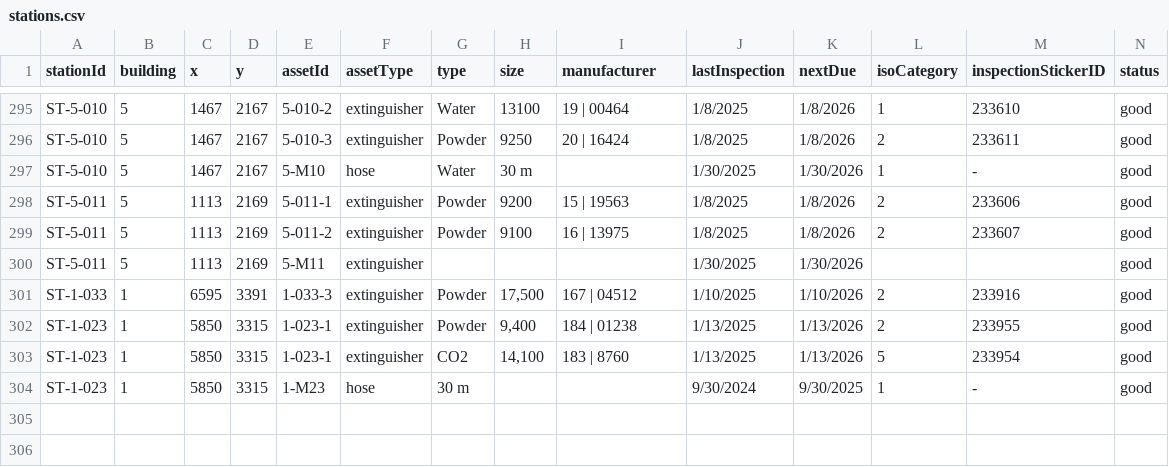
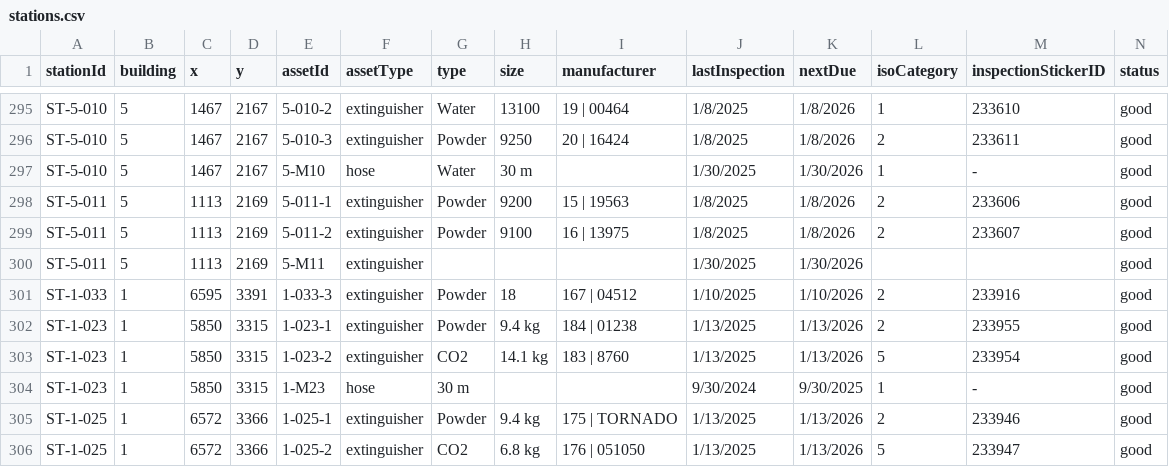
Before and after one commit to SKuytov/fire-extgn, a CSV file: stations.csv, drawn as a sheet; only a part is shown, gaps mark what is left out.

Commit message:
Add files via upload

```diff
--- a/stations.csv
+++ b/stations.csv
@@ -300,5 +300,7 @@ ST-5-011,5,1113,2169,5-011-2,extinguisher,Powder,9100,16 | 13975,1/8/2025,1/8/20
 ST-5-011,5,1113,2169,5-M11,extinguisher,,,,1/30/2025,1/30/2026,,,good
-ST-1-033,1,6595,3391,1-033-3,extinguisher,Powder,"17,500",167 | 04512,1/10/2025,1/10/2026,2,233916,good
-ST-1-023,1,5850,3315,1-023-1,extinguisher,Powder,"9,400",184 | 01238,1/13/2025,1/13/2026,2,233955,good
-ST-1-023,1,5850,3315,1-023-1,extinguisher,CO2,"14,100",183 | 8760,1/13/2025,1/13/2026,5,233954,good
+ST-1-033,1,6595,3391,1-033-3,extinguisher,Powder,18,167 | 04512,1/10/2025,1/10/2026,2,233916,good
+ST-1-023,1,5850,3315,1-023-1,extinguisher,Powder,9.4 kg,184 | 01238,1/13/2025,1/13/2026,2,233955,good
+ST-1-023,1,5850,3315,1-023-2,extinguisher,CO2,14.1 kg,183 | 8760,1/13/2025,1/13/2026,5,233954,good
 ST-1-023,1,5850,3315,1-M23,hose,30 m,,,9/30/2024,9/30/2025,1,-,good
+ST-1-025,1,6572,3366,1-025-1,extinguisher,Powder,9.4 kg,175 | TORNADO,1/13/2025,1/13/2026,2,233946,good
+ST-1-025,1,6572,3366,1-025-2,extinguisher,CO2,6.8 kg,176 | 051050,1/13/2025,1/13/2026,5,233947,good
```
